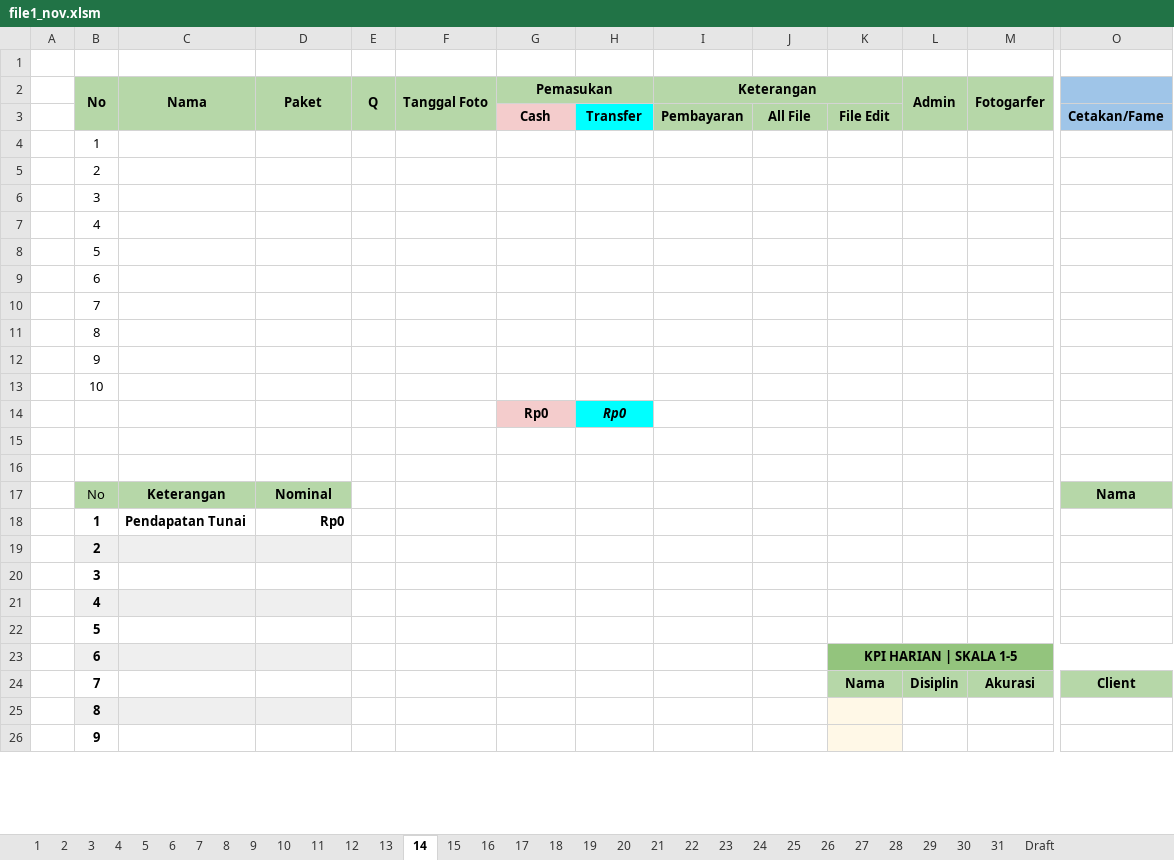
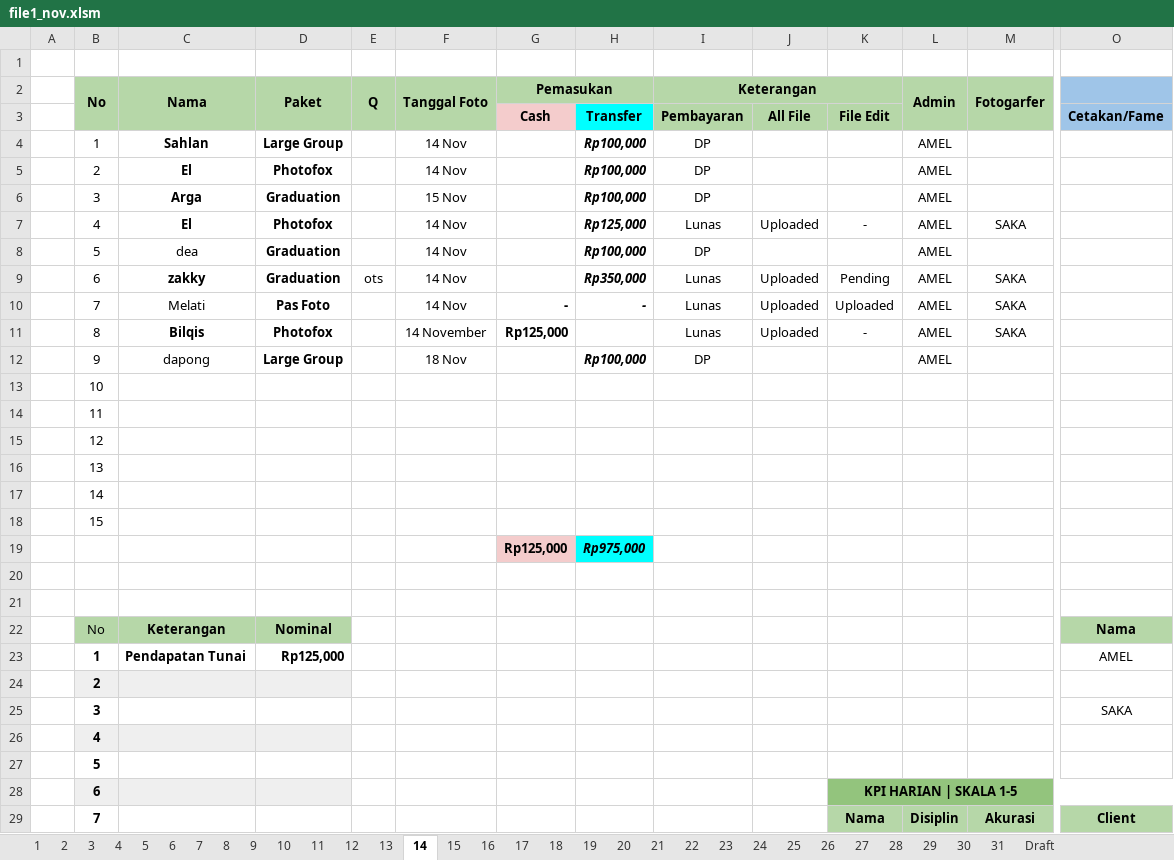
Before and after one commit to whynunuu/FoxeStudio, an Excel workbook: file1_nov.xlsm, sheet 14, drawn as a sheet; only a part is shown, gaps mark what is left out; the shorter side is filled out with more unchanged rows; values as stored, in another font and other column widths than the file's, no borders; charts and pictures and conditional formats not drawn; removed rows and columns are numbered as before the commit, all else as after; rows hold the shown columns only; the diff covers the shown part only; the diff names each change by its address in the sheet, - before the commit and + after, or states it on an @@ line.

```diff
--- a/file1_nov.xlsm (sheet 14)
+++ b/file1_nov.xlsm (sheet 14)
-row 4:  | 1
-row 5:  | 2
-row 6:  | 3
-row 7:  | 4
-row 8:  | 5
-row 9:  | 6
-row 10:  | 7
-row 11:  | 8
-row 12:  | 9
+row 4:  | 1 | Sahlan | Large Group |  | 14 Nov |  | Rp100,000 | DP |  |  | AMEL
+row 5:  | 2 | El | Photofox |  | 14 Nov |  | Rp100,000 | DP |  |  | AMEL
+row 6:  | 3 | Arga | Graduation |  | 15 Nov |  | Rp100,000 | DP |  |  | AMEL
+row 7:  | 4 | El | Photofox |  | 14 Nov |  | Rp125,000 | Lunas | Uploaded | - | AMEL | SAKA
+row 8:  | 5 | dea | Graduation |  | 14 Nov |  | Rp100,000 | DP |  |  | AMEL
+row 9:  | 6 | zakky | Graduation | ots | 14 Nov |  | Rp350,000 | Lunas | Uploaded | Pending | AMEL | SAKA
+row 10:  | 7 | Melati | Pas Foto |  | 14 Nov | - | - | Lunas | Uploaded | Uploaded | AMEL | SAKA
+row 11:  | 8 | Bilqis | Photofox |  | 14 November | Rp125,000 |  | Lunas | Uploaded | - | AMEL | SAKA
+row 12:  | 9 | dapong | Large Group |  | 18 Nov |  | Rp100,000 | DP |  |  | AMEL
-row 14:  |  |  |  |  |  | Rp0 | Rp0
+row 14:  | 11
+row 15:  | 12
+row 16:  | 13
+row 17:  | 14
+row 18:  | 15
+row 19:  |  |  |  |  |  | Rp125,000 | Rp975,000
-D23 (Paket): Rp0
+D23 (Paket): Rp125,000
-O23: (empty)
+O23: AMEL
-O25: (empty)
+O25: SAKA
-row 25:  | 8
```
Also changed, not shown: 3 added rows, 2 removed rows and 1 edited cell elsewhere in this sheet, sheet Resume Karyawan KPI, sheet 31, formulas that keep their value, charts or pictures, file2.xlsx, file2_nov.xlsx, 6 other files.
